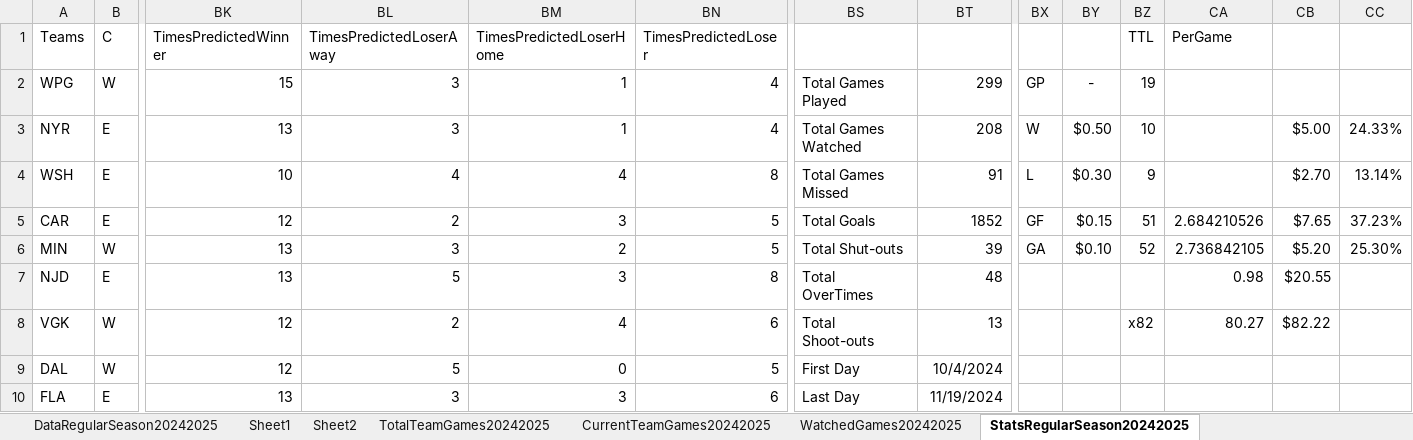
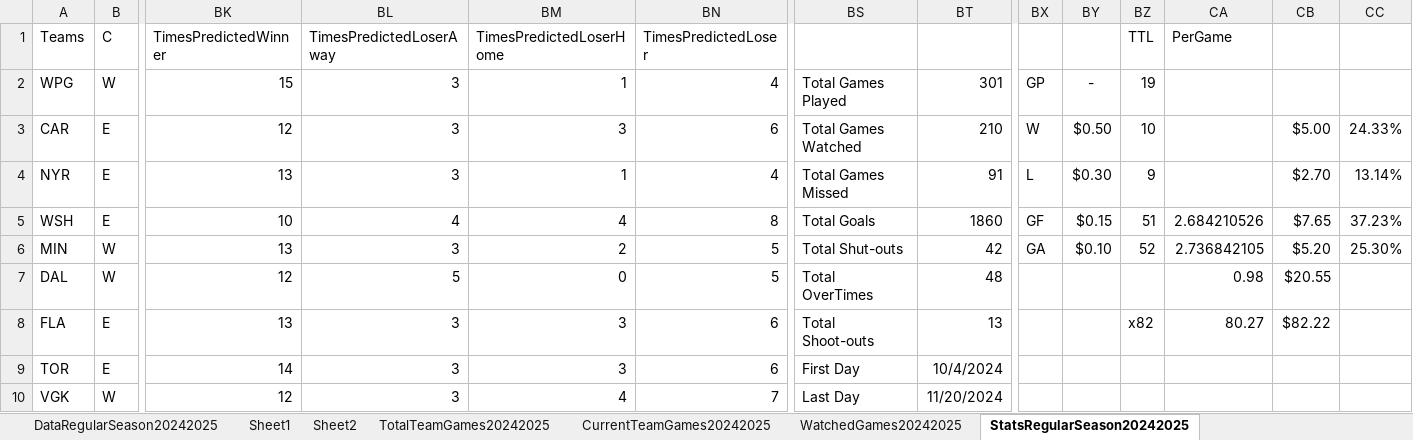
Before and after one commit to abriggs914/Coding_Practice, an Excel workbook: Python/Jerseys/NHLGamePredictions.xlsx, sheet StatsRegularSeason20242025, drawn as a sheet; only a part is shown, gaps mark what is left out; values as stored, in another font and other column widths than the file's, no borders; conditional formats and table styles not drawn; removed rows and columns are numbered as before the commit, all else as after; rows hold the shown columns only; the diff covers the shown part only; the diff names each change by its address in the sheet, - before the commit and + after, or states it on an @@ line.

Commit message:
2024-11-21 GamePredictions

```diff
--- a/Python/Jerseys/NHLGamePredictions.xlsx (sheet StatsRegularSeason20242025)
+++ b/Python/Jerseys/NHLGamePredictions.xlsx (sheet StatsRegularSeason20242025)
-BT2: 299
+BT2: 301
+row 3: CAR | E | 12 | 3 | 3 | 6 | Total Games Watched | 210 | W | $0.50 | 10 |  | $5.00 | 24.33%
-BS4: Total Games Watched
+BS4: Total Games Missed
-BT4: 208
+BT4: 91
-BX4: W
+BX4: L
-BY4: $0.50
+BY4: $0.30
-BZ4 (TTL): 10
+BZ4 (TTL): 9
-CB4: $5.00
+CB4: $2.70
-CC4: 24.33%
+CC4: 13.14%
-BS5: Total Games Missed
+BS5: Total Goals
-BT5: 91
+BT5: 1860
-BX5: L
+BX5: GF
-BY5: $0.30
+BY5: $0.15
-BZ5 (TTL): 9
+BZ5 (TTL): 51
-CA5 (PerGame): (empty)
+CA5 (PerGame): 2.684210526
-CB5: $2.70
+CB5: $7.65
-CC5: 13.14%
+CC5: 37.23%
-row 5: CAR | E | 12 | 2 | 3 | 5 | Total Goals | 1852 | GF | $0.15 | 51 | 2.684210526 | $7.65 | 37.23%
-BT6: 39
+BT6: 42
-row 7: NJD | E | 13 | 5 | 3 | 8 | Total OverTimes | 48 |  |  |  | 0.98 | $20.55
-row 8: VGK | W | 12 | 2 | 4 | 6 | Total Shoot-outs | 13 |  |  | x82 | 80.27 | $82.22
-BS7: First Day
+BS7: Total OverTimes
-BT7: 10/4/2024
+BT7: 48
-CA7 (PerGame): (empty)
+CA7 (PerGame): 0.98
-CB7: (empty)
+CB7: $20.55
-BS8: Last Day
+BS8: Total Shoot-outs
-BT8: 11/19/2024
+BT8: 13
-BZ8 (TTL): (empty)
+BZ8 (TTL): x82
-CA8 (PerGame): (empty)
+CA8 (PerGame): 80.27
-CB8: (empty)
+CB8: $82.22
+row 9: TOR | E | 14 | 3 | 3 | 6 | First Day | 10/4/2024
+row 10: VGK | W | 12 | 3 | 4 | 7 | Last Day | 11/20/2024
```
Also changed, not shown: 3 added rows, 3 removed rows, 6 moved rows and 6 edited cells elsewhere in this sheet, sheet Sheet2, sheet Sheet1, sheet DataRegularSeason20242025, sheet CurrentTeamGames20242025, sheet WatchedGames20242025, formulas that keep their value, charts or pictures.
